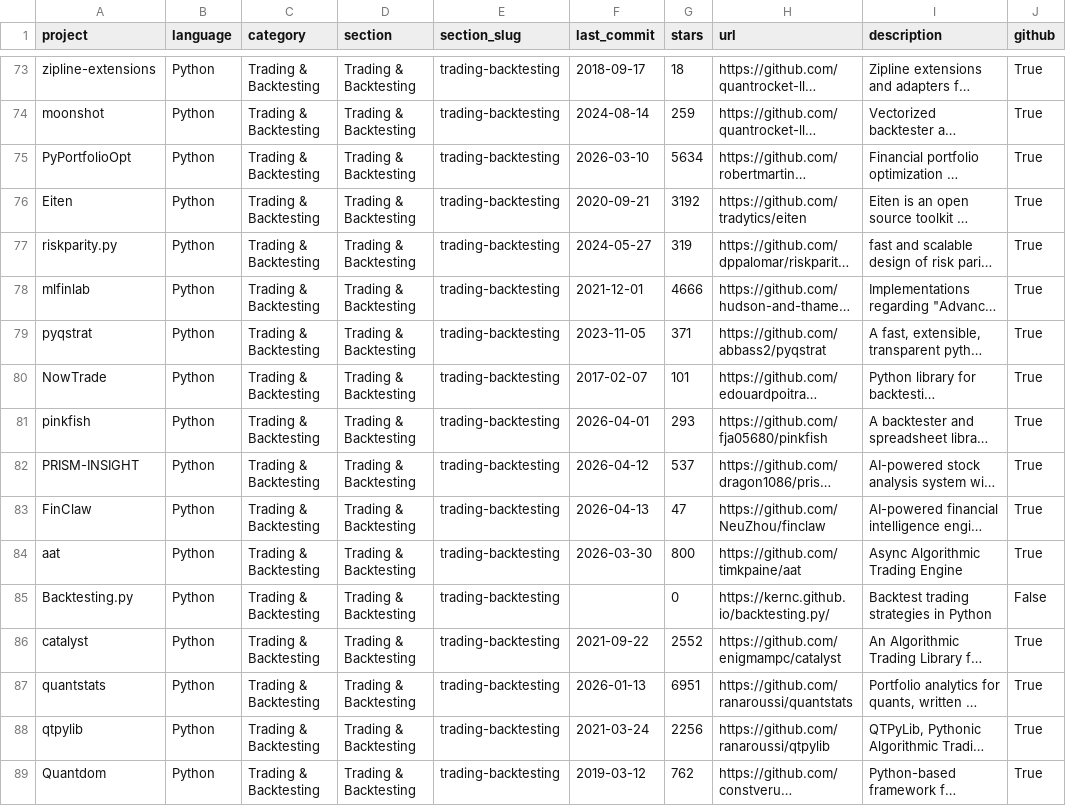
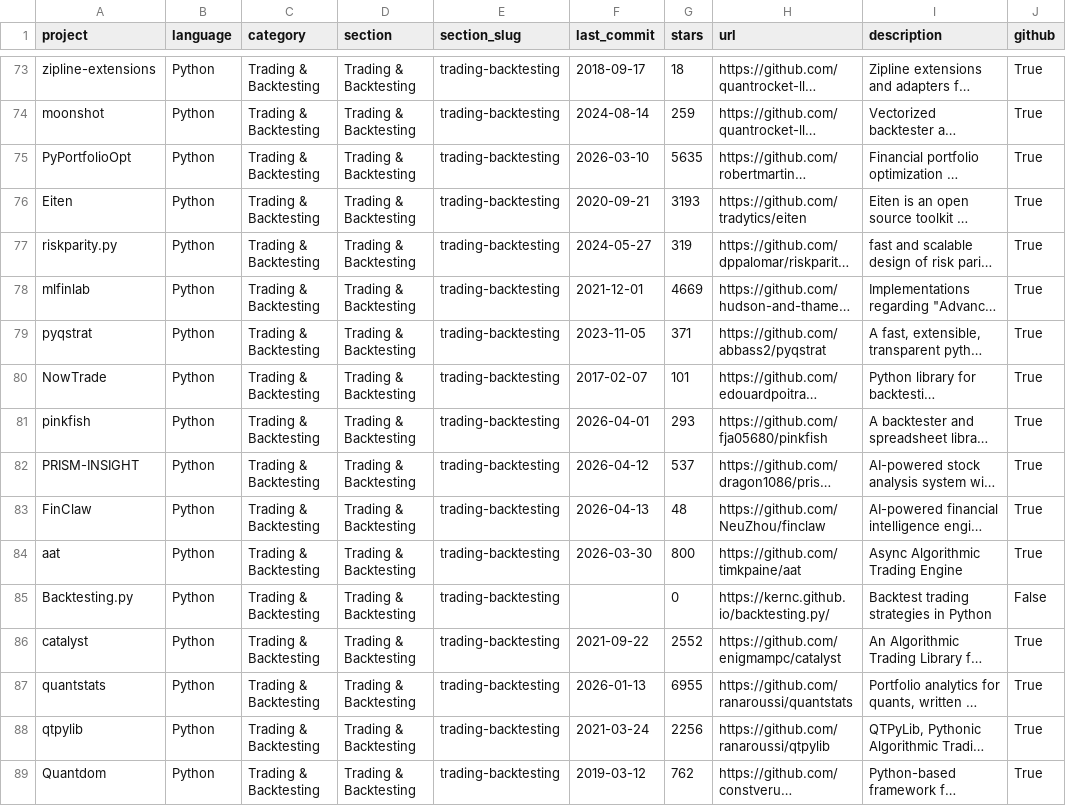
Before and after one commit to anselmoaraujo/awesome-quant, a CSV file: projects.csv, drawn as a sheet; only a part is shown, gaps mark what is left out; long unchanged cells end in …; the diff covers the shown part only; the diff names each change by its address in the sheet, - before the commit and + after, or states it on an @@ line.

```diff
--- a/projects.csv
+++ b/projects.csv
-G75 (stars): 5634
+G75 (stars): 5635
-G76 (stars): 3192
+G76 (stars): 3193
-G78 (stars): 4666
+G78 (stars): 4669
-G83 (stars): 47
+G83 (stars): 48
-G87 (stars): 6951
+G87 (stars): 6955
```
Also changed, not shown: 131 edited cells elsewhere in this file, 1 other file.
